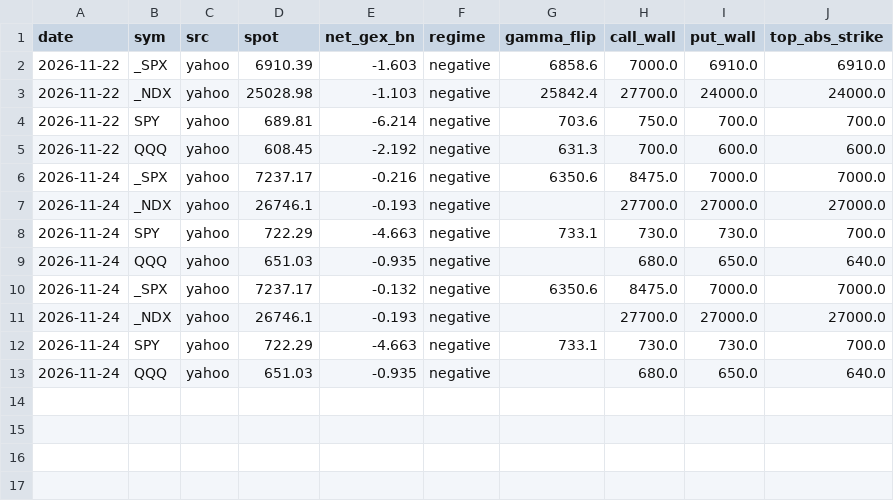
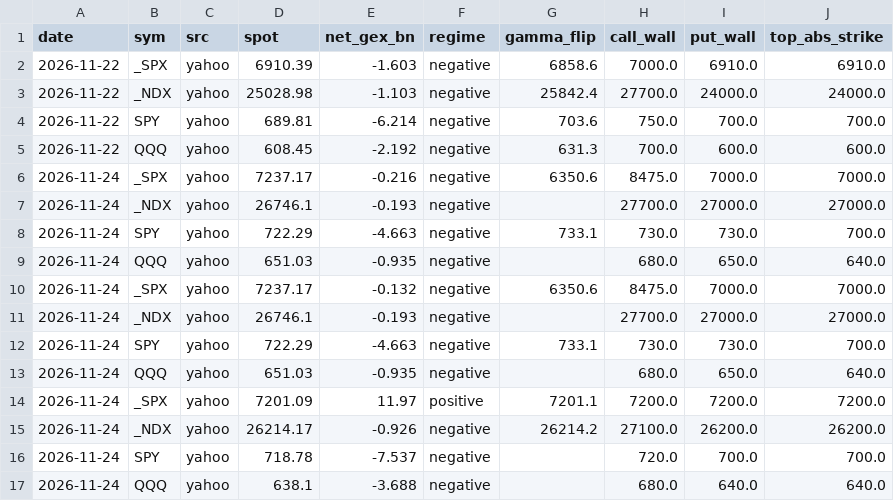
Before and after one commit to davekirk83-stack/qlab, a CSV file: runs/gex/gex_daily.csv, drawn as a sheet; the diff names each change by its address in the sheet, - before the commit and + after, or states it on an @@ line.

Commit message:
gex 2026-11-24T22:45

```diff
--- a/runs/gex/gex_daily.csv
+++ b/runs/gex/gex_daily.csv
+row 14: 2026-11-24 | _SPX | yahoo | 7201.09 | 11.97 | positive | 7201.1 | 7200.0 | 7200.0 | 7200.0
+row 15: 2026-11-24 | _NDX | yahoo | 26214.17 | -0.926 | negative | 26214.2 | 27100.0 | 26200.0 | 26200.0
+row 16: 2026-11-24 | SPY | yahoo | 718.78 | -7.537 | negative |  | 720.0 | 700.0 | 700.0
+row 17: 2026-11-24 | QQQ | yahoo | 638.1 | -3.688 | negative |  | 680.0 | 640.0 | 640.0
```
